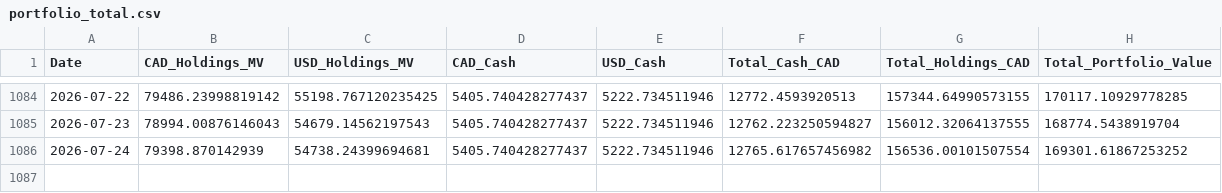
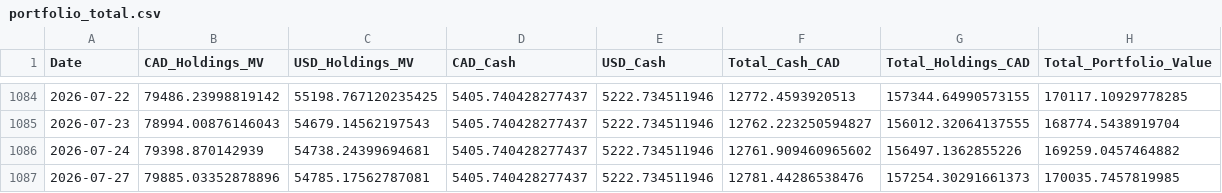
Before and after one commit to DFIC-Quant-Fund/Fund-Monitor, a CSV file: data/benchmark/output/portfolio_total.csv, drawn as a sheet; only a part is shown, gaps mark what is left out.

```diff
--- a/data/benchmark/output/portfolio_total.csv
+++ b/data/benchmark/output/portfolio_total.csv
@@ -1085,2 +1085,3 @@ Date,CAD_Holdings_MV,USD_Holdings_MV,CAD_Cash,USD_Cash,Total_Cash_CAD,Total_Hold
 2026-07-23,78994.00876146043,54679.14562197543,5405.740428277437,5222.734511946,12762.223250594827,156012.32064137555,168774.5438919704
-2026-07-24,79398.870142939,54738.24399694681,5405.740428277437,5222.734511946,12765.617657456982,156536.00101507554,169301.61867253252
+2026-07-24,79398.870142939,54738.24399694681,5405.740428277437,5222.734511946,12761.909460965602,156497.1362855226,169259.0457464882
+2026-07-27,79885.03352878896,54785.17562787081,5405.740428277437,5222.734511946,12781.44286538476,157254.30291661373,170035.7457819985
```
Also changed, not shown: data/benchmark/output/prices.csv, data/core/output/daily_holdings.csv, 11 other files.
